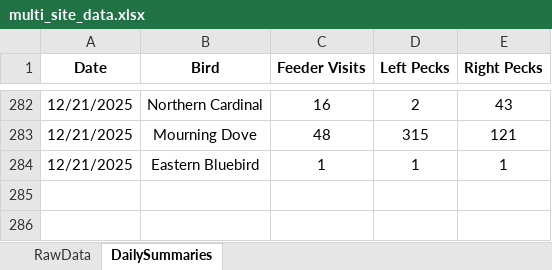
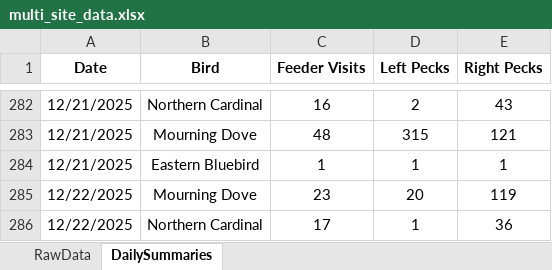
Before and after one commit to david-j-cox/backyard-ecology, an Excel workbook: data/multi_site_data.xlsx, sheet DailySummaries, drawn as a sheet; only a part is shown, gaps mark what is left out; values as stored, in another font and other column widths than the file's, no borders; the diff names each change by its address in the sheet, - before the commit and + after, or states it on an @@ line.

Commit message:
Daily dashboard update

```diff
--- a/data/multi_site_data.xlsx (sheet DailySummaries)
+++ b/data/multi_site_data.xlsx (sheet DailySummaries)
+row 285: 12/22/2025 | Mourning Dove | 23 | 20 | 119
+row 286: 12/22/2025 | Northern Cardinal | 17 | 1 | 36
```
Also changed, not shown: sheet RawData, formulas that keep their value, 25 other files.
